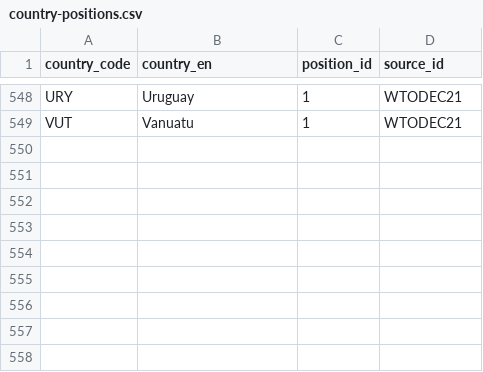
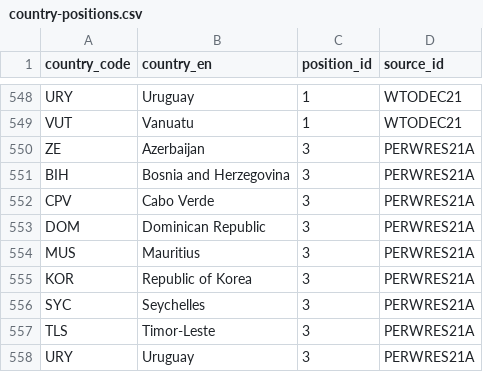
Before and after one commit to WWF-Deutschland/plastic-navigator, a CSV file: data/layers/policy/country-positions.csv, drawn as a sheet; only a part is shown, gaps mark what is left out; the diff names each change by its address in the sheet, - before the commit and + after, or states it on an @@ line.

Commit message:
Adding new Resolution co-sponsors
Azerbaijan; Bosnia and Herzegovina; Cabo Verde; Dominican Republic; Mauritius; Republic of Korea; Seychelles; Timor-Leste; Uruguay

```diff
--- a/data/layers/policy/country-positions.csv
+++ b/data/layers/policy/country-positions.csv
+row 550: ZE | Azerbaijan | 3 | PERWRES21A
+row 551: BIH | Bosnia and Herzegovina | 3 | PERWRES21A
+row 552: CPV | Cabo Verde | 3 | PERWRES21A
+row 553: DOM | Dominican Republic | 3 | PERWRES21A
+row 554: MUS | Mauritius | 3 | PERWRES21A
+row 555: KOR | Republic of Korea | 3 | PERWRES21A
+row 556: SYC | Seychelles | 3 | PERWRES21A
+row 557: TLS | Timor-Leste | 3 | PERWRES21A
+row 558: URY | Uruguay | 3 | PERWRES21A
```
